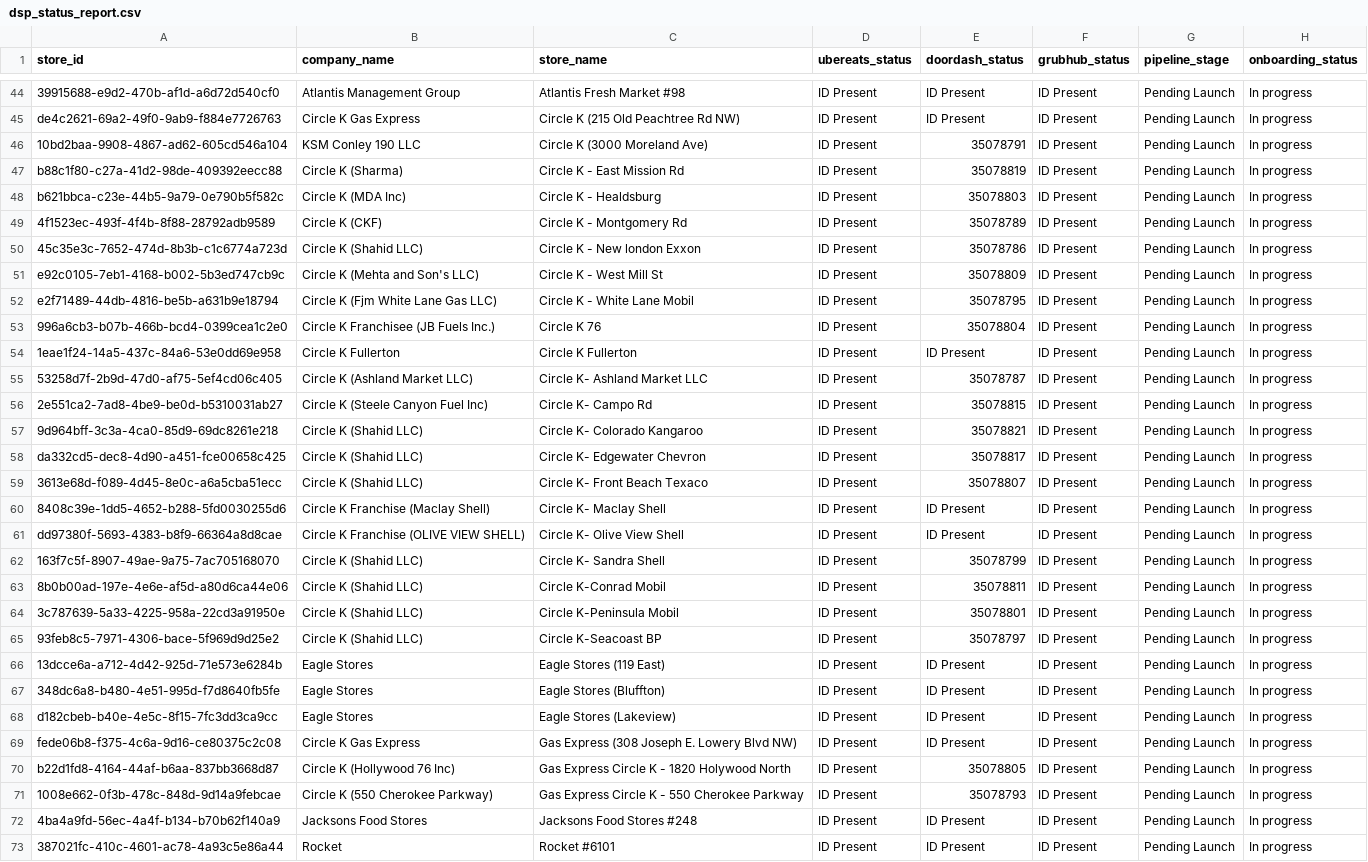
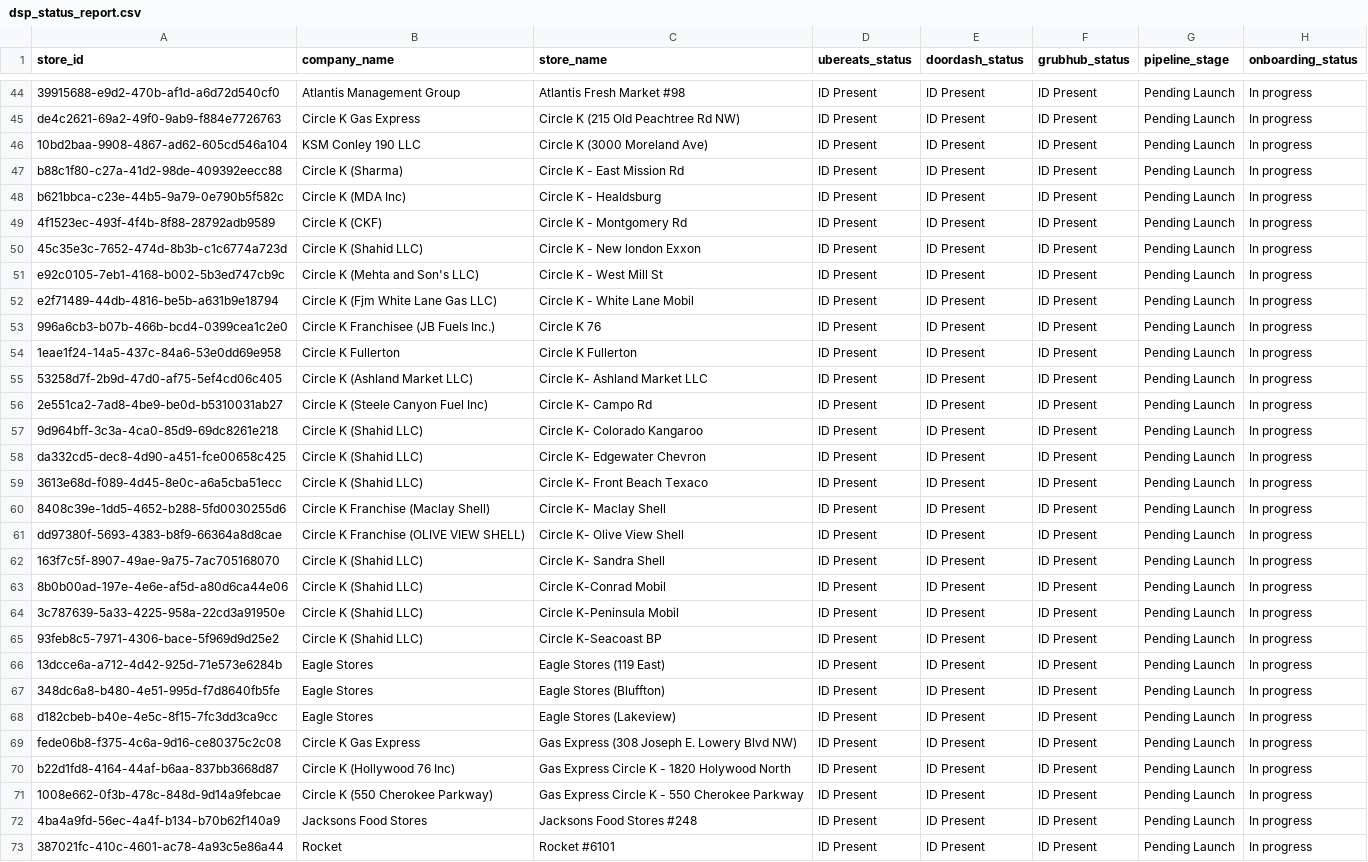
Before and after one commit to bradbishop1978/dsp-id-tracker, a CSV file: dsp_status_report.csv, drawn as a sheet; only a part is shown, gaps mark what is left out; the diff covers the shown part only; the diff names each change by its address in the sheet, - before the commit and + after, or states it on an @@ line.

Commit message:
Update DSP ID report - 2025-07-08 11:49:04

```diff
--- a/dsp_status_report.csv
+++ b/dsp_status_report.csv
-E46 (doordash_status): 35078791
+E46 (doordash_status): ID Present
-E47 (doordash_status): 35078819
+E47 (doordash_status): ID Present
-E48 (doordash_status): 35078803
+E48 (doordash_status): ID Present
-E49 (doordash_status): 35078789
+E49 (doordash_status): ID Present
-E50 (doordash_status): 35078786
+E50 (doordash_status): ID Present
-E51 (doordash_status): 35078809
+E51 (doordash_status): ID Present
-E52 (doordash_status): 35078795
+E52 (doordash_status): ID Present
-E53 (doordash_status): 35078804
+E53 (doordash_status): ID Present
-E55 (doordash_status): 35078787
+E55 (doordash_status): ID Present
-E56 (doordash_status): 35078815
+E56 (doordash_status): ID Present
-E57 (doordash_status): 35078821
+E57 (doordash_status): ID Present
-E58 (doordash_status): 35078817
+E58 (doordash_status): ID Present
-E59 (doordash_status): 35078807
+E59 (doordash_status): ID Present
-E62 (doordash_status): 35078799
+E62 (doordash_status): ID Present
-E63 (doordash_status): 35078811
+E63 (doordash_status): ID Present
-E64 (doordash_status): 35078801
+E64 (doordash_status): ID Present
-E65 (doordash_status): 35078797
+E65 (doordash_status): ID Present
-E70 (doordash_status): 35078805
+E70 (doordash_status): ID Present
-E71 (doordash_status): 35078793
+E71 (doordash_status): ID Present
```
Also changed, not shown: 1 edited cell elsewhere in this file.
